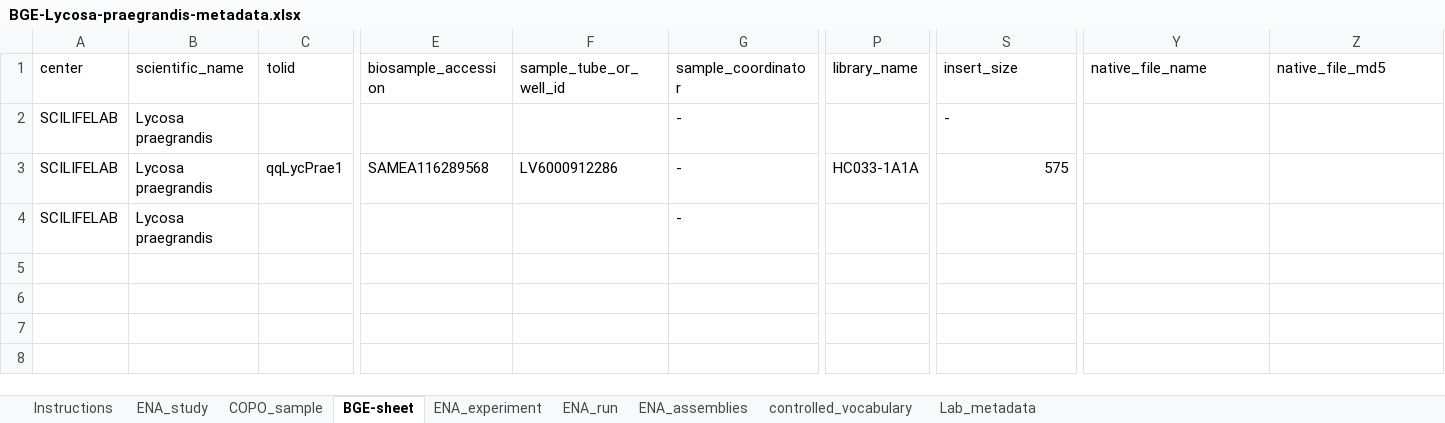
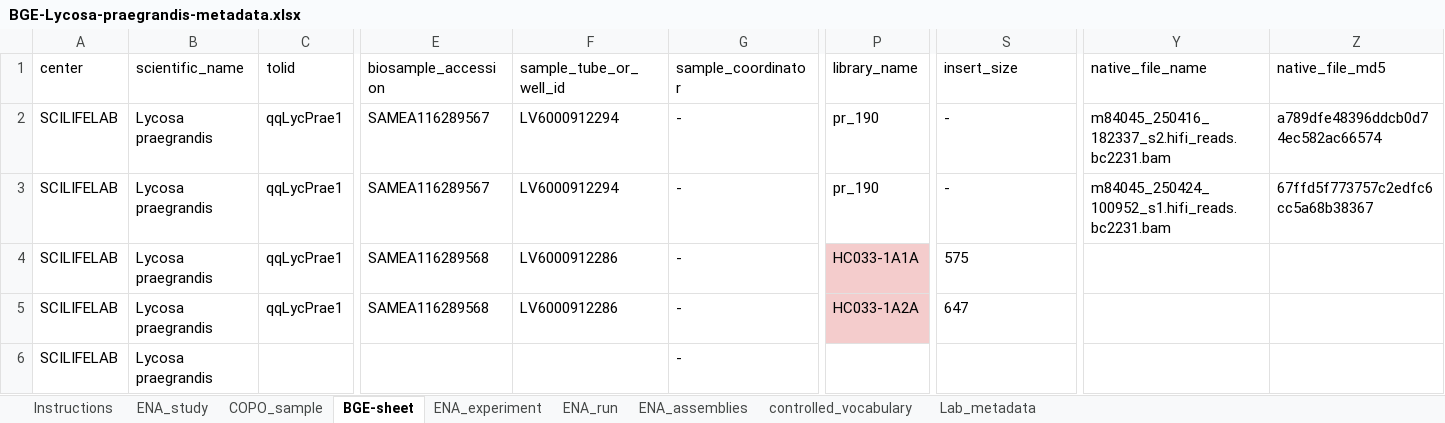
Before and after one commit to NBISweden/data-submission-documentation, an Excel workbook: ENA/BGE-Lycosa-praegrandis/data/BGE-Lycosa-praegrandis-metadata.xlsx, sheet BGE-sheet, drawn as a sheet; only a part is shown, gaps mark what is left out; values as stored, in another font and other column widths than the file's, no borders; charts and pictures not drawn; addresses are those after the commit; rows hold the shown columns only; the diff names each change by its address in the sheet, - before the commit and + after, or states it on an @@ line.

Commit message:
Prep L praegrandis HiFi

```diff
--- a/ENA/BGE-Lycosa-praegrandis/data/BGE-Lycosa-praegrandis-metadata.xlsx (sheet BGE-sheet)
+++ b/ENA/BGE-Lycosa-praegrandis/data/BGE-Lycosa-praegrandis-metadata.xlsx (sheet BGE-sheet)
-C2 (tolid): (empty)
+C2 (tolid): qqLycPrae1
-E2 (biosample_accession): (empty)
+E2 (biosample_accession): SAMEA116289567
-F2 (sample_tube_or_well_id): (empty)
+F2 (sample_tube_or_well_id): LV6000912294
-P2 (library_name): (empty)
+P2 (library_name): pr_190
-Y2 (native_file_name): (empty)
+Y2 (native_file_name): m84045_250416_182337_s2.hifi_reads.bc2231.bam
-Z2 (native_file_md5): (empty)
+Z2 (native_file_md5): a789dfe48396ddcb0d74ec582ac66574
+row 3: SCILIFELAB | Lycosa praegrandis | qqLycPrae1 | SAMEA116289567 | LV6000912294 | - | pr_190 | - | m84045_250424_100952_s1.hifi_reads.bc2231.bam | 67ffd5f773757c2edfc6cc5a68b38367
-P4 fill: none
+P4 fill: #F4CCCC
-S4 alignment: right
+S4 alignment: left
+row 5: SCILIFELAB | Lycosa praegrandis | qqLycPrae1 | SAMEA116289568 | LV6000912286 | - | HC033-1A2A | 647
```
Also changed, not shown: 1 other file.
